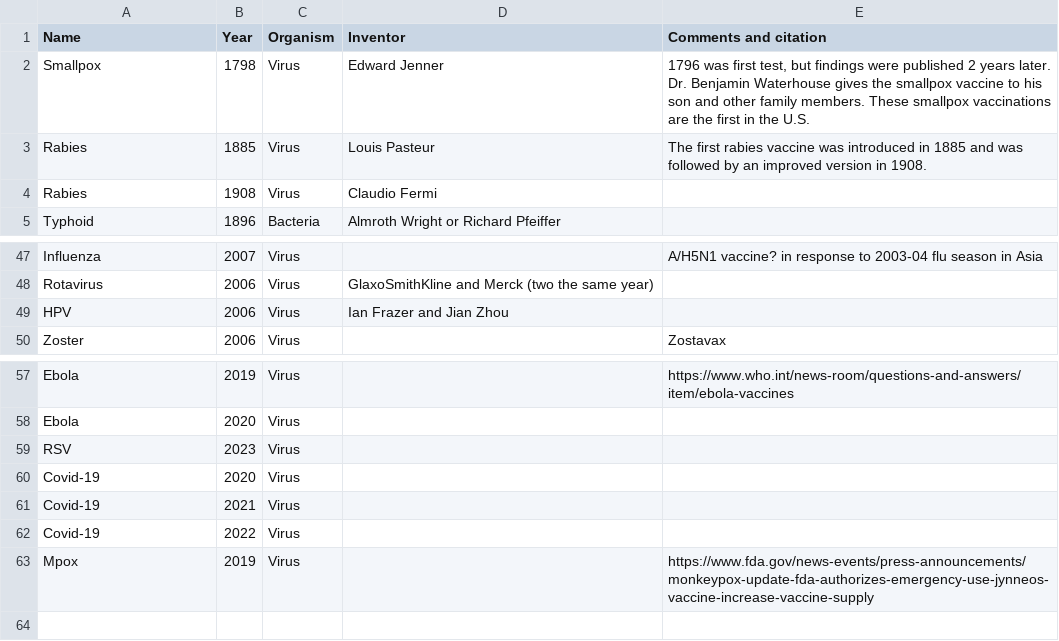
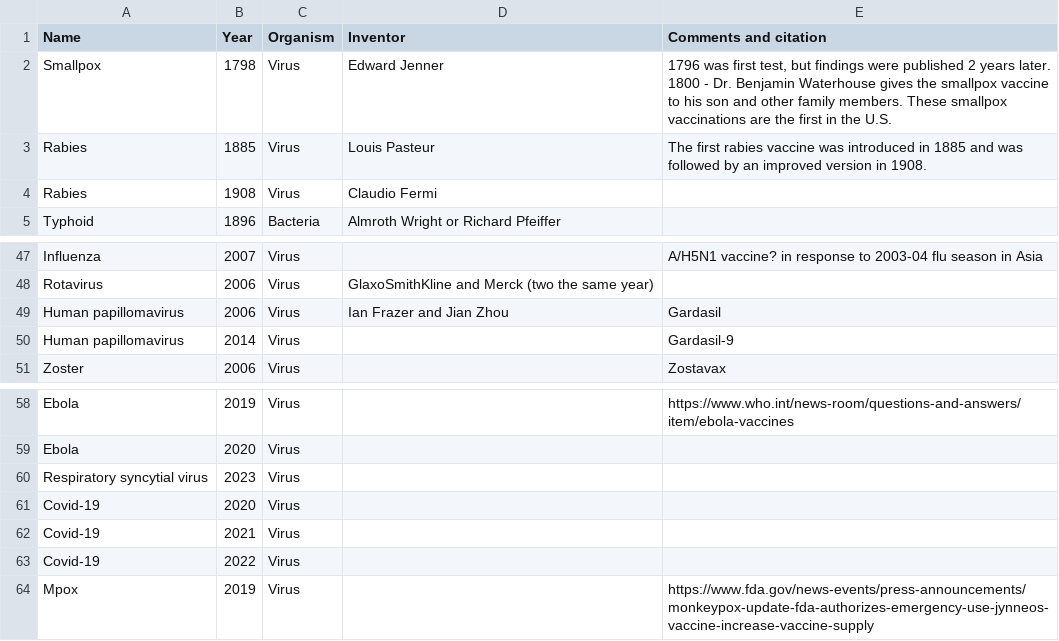
Before and after one commit to saloni-nd/misc, a CSV file: Vaccine timeline.csv, drawn as a sheet; only a part is shown, gaps mark what is left out.

Commit message:
Update Vaccine timeline.csv

```diff
--- a/Vaccine timeline.csv
+++ b/Vaccine timeline.csv
@@ -1,3 +1,3 @@
 Name,Year,Organism,Inventor,Comments and citation
-Smallpox,1798,Virus,Edward Jenner,"1796 was first test, but findings were published 2 years later. Dr. Benjamin Waterhouse gives the smallpox vaccine to his son and other family members. These smallpox vaccinations are the first in the U.S."
+Smallpox,1798,Virus,Edward Jenner,"1796 was first test, but findings were published 2 years later. 1800 - Dr. Benjamin Waterhouse gives the smallpox vaccine to his son and other family members. These smallpox vaccinations are the first in the U.S."
 Rabies,1885,Virus,Louis Pasteur,The first rabies vaccine was introduced in 1885 and was followed by an improved version in 1908.
@@ -48,3 +48,4 @@ Influenza,2007,Virus,,A/H5N1 vaccine? in response to 2003-04 flu season in Asia
 Rotavirus,2006,Virus,GlaxoSmithKline and Merck (two the same year),
-HPV,2006,Virus,Ian Frazer and Jian Zhou,
+Human papillomavirus,2006,Virus,Ian Frazer and Jian Zhou,Gardasil
+Human papillomavirus,2014,Virus,,Gardasil-9
 Zoster,2006,Virus,,Zostavax
@@ -58,3 +59,3 @@ Ebola,2019,Virus,,https://www.who.int/news-room/questions-and-answers/item/ebola
 Ebola,2020,Virus,,
-RSV,2023,Virus,,
+Respiratory syncytial virus,2023,Virus,,
 Covid-19,2020,Virus,,
```
